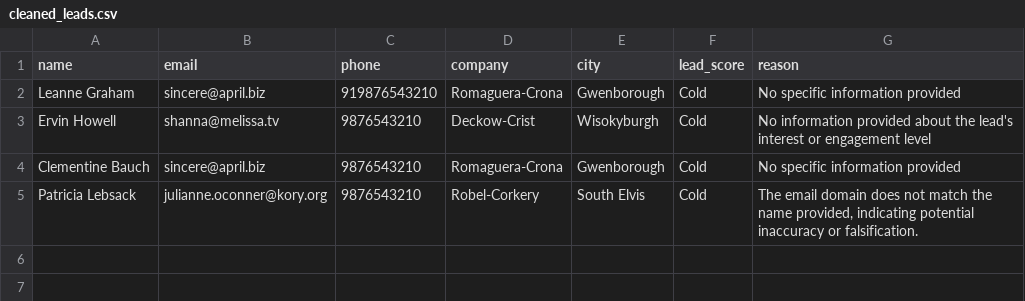
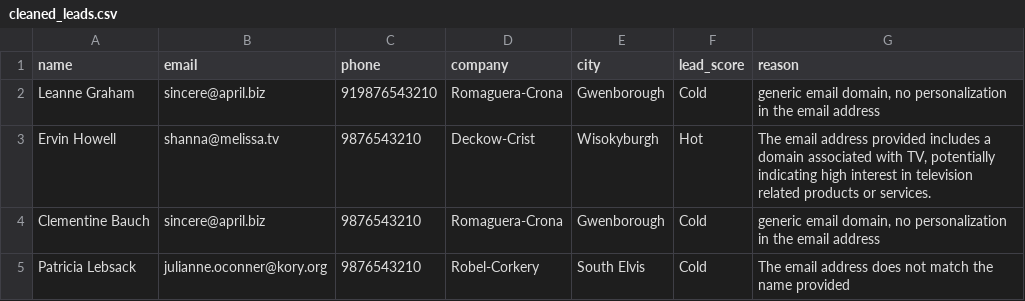
Before and after one commit to JonSingh1985/Lead_Automation_Python, a CSV file: output/cleaned_leads.csv, drawn as a sheet.

```diff
--- a/output/cleaned_leads.csv
+++ b/output/cleaned_leads.csv
@@ -1,5 +1,5 @@
 name,email,phone,company,city,lead_score,reason
-Leanne Graham,sincere@april.biz,919876543210,Romaguera-Crona,Gwenborough,Cold,No specific information provided
-Ervin Howell,shanna@melissa.tv,9876543210,Deckow-Crist,Wisokyburgh,Cold,No information provided about the lead's interest or engagement level
-Clementine Bauch,sincere@april.biz,9876543210,Romaguera-Crona,Gwenborough,Cold,No specific information provided
-Patricia Lebsack,julianne.oconner@kory.org,9876543210,Robel-Corkery,South Elvis,Cold,"The email domain does not match the name provided, indicating potential inaccuracy or falsification."
+Leanne Graham,sincere@april.biz,919876543210,Romaguera-Crona,Gwenborough,Cold,"generic email domain, no personalization in the email address"
+Ervin Howell,shanna@melissa.tv,9876543210,Deckow-Crist,Wisokyburgh,Hot,"The email address provided includes a domain associated with TV, potentially indicating high interest in television related products or services."
+Clementine Bauch,sincere@april.biz,9876543210,Romaguera-Crona,Gwenborough,Cold,"generic email domain, no personalization in the email address"
+Patricia Lebsack,julianne.oconner@kory.org,9876543210,Robel-Corkery,South Elvis,Cold,The email address does not match the name provided
```
Also changed, not shown: 2 other files.
